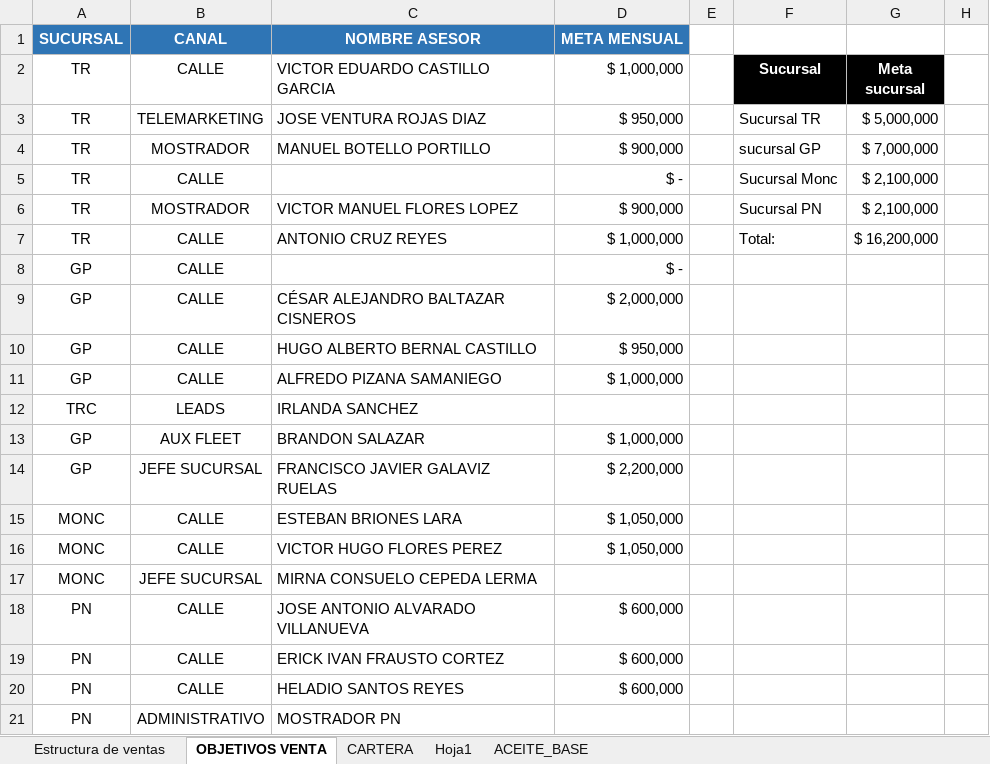
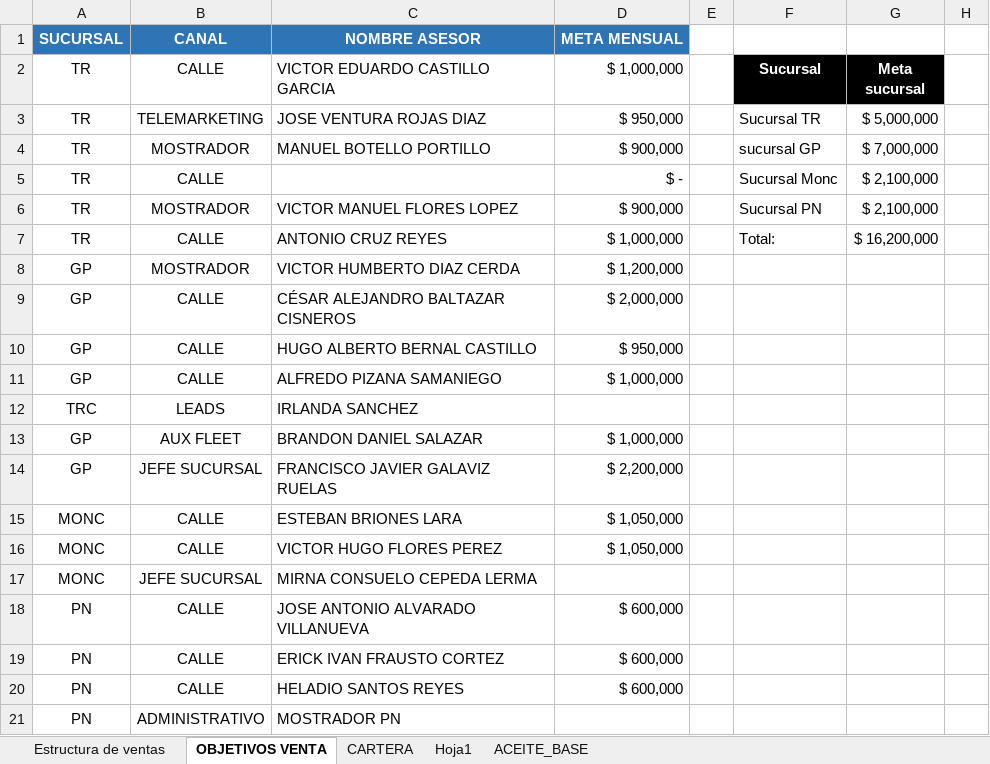
Before and after one commit to AMHER-MX/catosa-api, an Excel workbook: metas.xlsx, sheet OBJETIVOS VENTA, drawn as a sheet; only a part is shown; values as stored, in another font and other column widths than the file's, no borders; the diff names each change by its address in the sheet, - before the commit and + after, or states it on an @@ line.

```diff
--- a/metas.xlsx (sheet OBJETIVOS VENTA)
+++ b/metas.xlsx (sheet OBJETIVOS VENTA)
-B8 (CALLE): CALLE
+B8 (CALLE): MOSTRADOR
-C8 (VICTOR EDUARDO CASTILLO GARCIA): (empty)
+C8 (VICTOR EDUARDO CASTILLO GARCIA): VICTOR HUMBERTO DIAZ CERDA
-D8 ($ 1,000,000): $ -
+D8 ($ 1,000,000): $ 1,200,000
-C13 (VICTOR EDUARDO CASTILLO GARCIA): BRANDON SALAZAR
+C13 (VICTOR EDUARDO CASTILLO GARCIA): BRANDON DANIEL SALAZAR
```
Also changed, not shown: sheet Hoja1.
